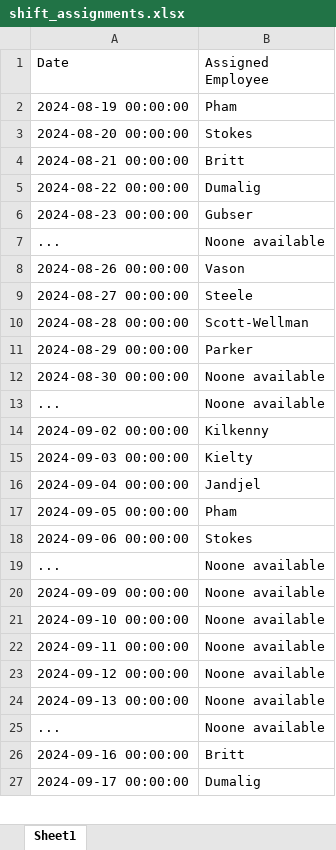
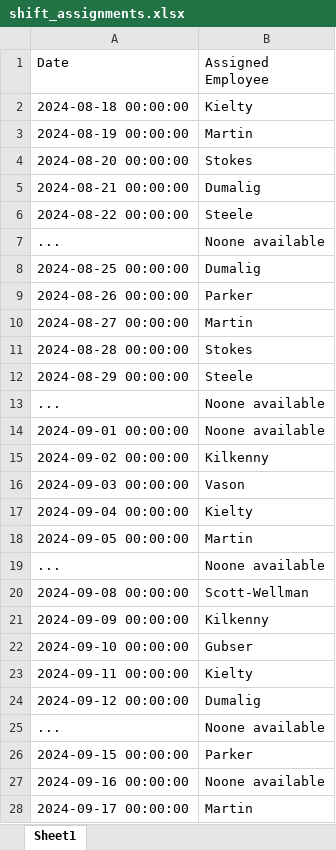
Before and after one commit to LakshyaVason/SOD-Assignment, an Excel workbook: shift_assignments.xlsx, sheet Sheet1, drawn as a sheet; only a part is shown; values as stored, in another font and other column widths than the file's, no cell formats; removed rows and columns are numbered as before the commit, all else as after; the diff covers the shown part only; the diff names each change by its address in the sheet, - before the commit and + after, or states it on an @@ line.

```diff
--- a/shift_assignments.xlsx (sheet Sheet1)
+++ b/shift_assignments.xlsx (sheet Sheet1)
+row 2: 2024-08-18 00:00:00 | Kielty
-B3 (Assigned Employee): Pham
+B3 (Assigned Employee): Martin
-B5 (Assigned Employee): Britt
+B5 (Assigned Employee): Dumalig
-B6 (Assigned Employee): Dumalig
+B6 (Assigned Employee): Steele
-row 6: 2024-08-23 00:00:00 | Gubser
+row 8: 2024-08-25 00:00:00 | Dumalig
-B9 (Assigned Employee): Vason
+B9 (Assigned Employee): Parker
-B10 (Assigned Employee): Steele
+B10 (Assigned Employee): Martin
-B11 (Assigned Employee): Scott-Wellman
+B11 (Assigned Employee): Stokes
-B12 (Assigned Employee): Parker
+B12 (Assigned Employee): Steele
-row 12: 2024-08-30 00:00:00 | Noone available
+row 14: 2024-09-01 00:00:00 | Noone available
-B16 (Assigned Employee): Kielty
+B16 (Assigned Employee): Vason
-B17 (Assigned Employee): Jandjel
+B17 (Assigned Employee): Kielty
-B18 (Assigned Employee): Pham
+B18 (Assigned Employee): Martin
-row 18: 2024-09-06 00:00:00 | Stokes
+row 20: 2024-09-08 00:00:00 | Scott-Wellman
-B21 (Assigned Employee): Noone available
+B21 (Assigned Employee): Kilkenny
-B22 (Assigned Employee): Noone available
+B22 (Assigned Employee): Gubser
-B23 (Assigned Employee): Noone available
+B23 (Assigned Employee): Kielty
-B24 (Assigned Employee): Noone available
+B24 (Assigned Employee): Dumalig
-row 24: 2024-09-13 00:00:00 | Noone available
+row 26: 2024-09-15 00:00:00 | Parker
-B27 (Assigned Employee): Britt
+B27 (Assigned Employee): Noone available
-B28 (Assigned Employee): Dumalig
+B28 (Assigned Employee): Martin
```
Also changed, not shown: 10 added rows, 11 removed rows and 42 edited cells elsewhere in this sheet, cell formats, Book1.xlsx, 2 other files.
